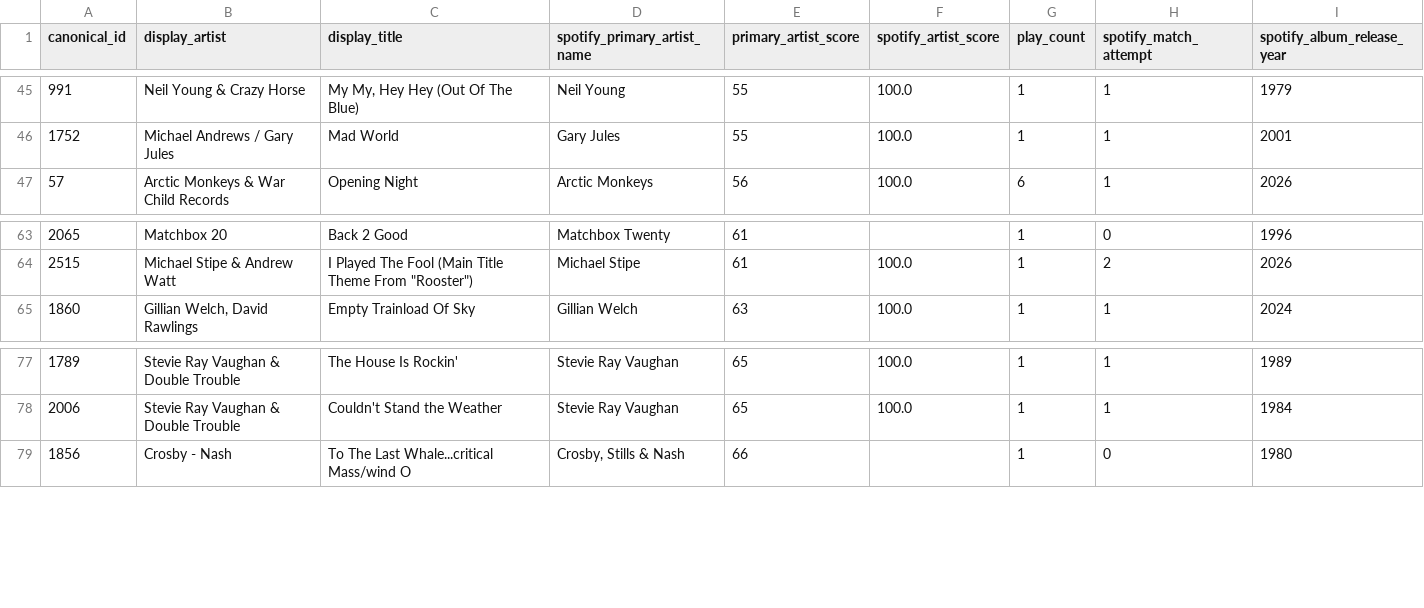
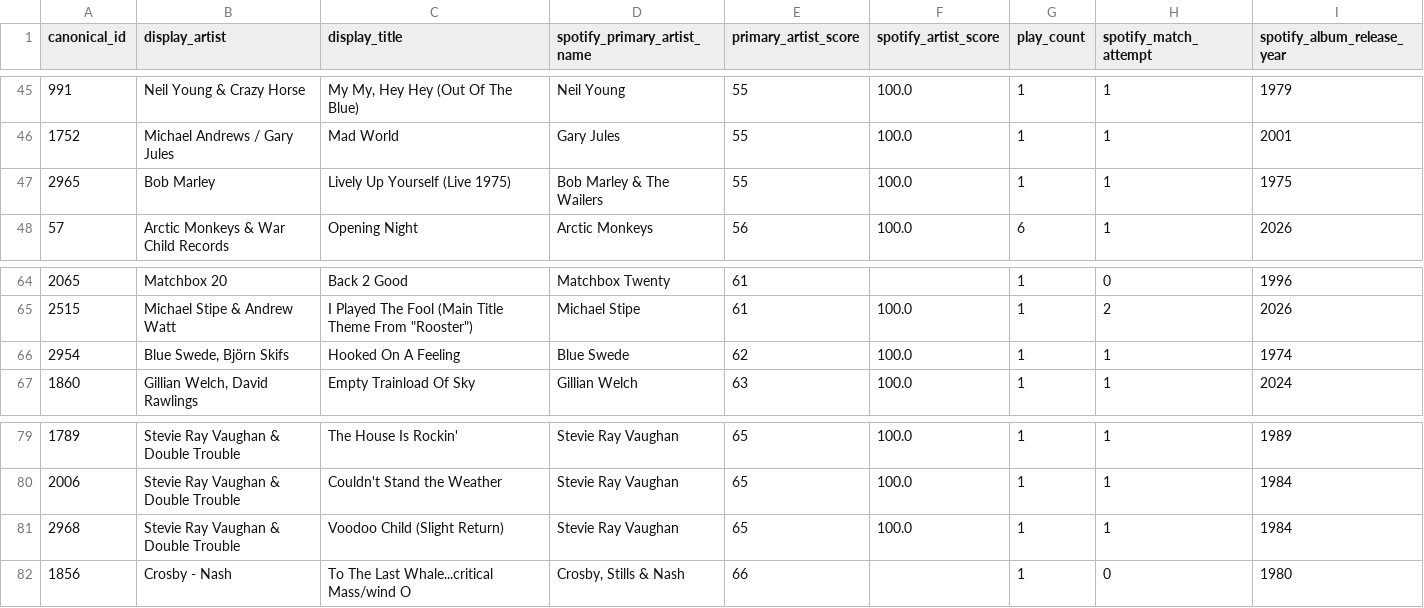
Before and after one commit to nharrison917/radio-programming-analytics, a CSV file: analytics/outputs/quality_checks/primary_artist_mismatch.csv, drawn as a sheet; only a part is shown, gaps mark what is left out.

```diff
--- a/analytics/outputs/quality_checks/primary_artist_mismatch.csv
+++ b/analytics/outputs/quality_checks/primary_artist_mismatch.csv
@@ -46,2 +46,3 @@ canonical_id,display_artist,display_title,spotify_primary_artist_name,primary_ar
 1752,Michael Andrews / Gary Jules,Mad World,Gary Jules,55,100.0,1,1,2001
+2965,Bob Marley,Lively Up Yourself (Live 1975),Bob Marley & The Wailers,55,100.0,1,1,1975
 57,Arctic Monkeys & War Child Records,Opening Night,Arctic Monkeys,56,100.0,6,1,2026
@@ -64,2 +65,3 @@ canonical_id,display_artist,display_title,spotify_primary_artist_name,primary_ar
 2515,Michael Stipe & Andrew Watt,"I Played The Fool (Main Title Theme From ""Rooster"")",Michael Stipe,61,100.0,1,2,2026
+2954,"Blue Swede, Björn Skifs",Hooked On A Feeling,Blue Swede,62,100.0,1,1,1974
 1860,"Gillian Welch, David Rawlings",Empty Trainload Of Sky,Gillian Welch,63,100.0,1,1,2024
@@ -78,2 +80,3 @@ canonical_id,display_artist,display_title,spotify_primary_artist_name,primary_ar
 2006,Stevie Ray Vaughan & Double Trouble,Couldn't Stand the Weather,Stevie Ray Vaughan,65,100.0,1,1,1984
+2968,Stevie Ray Vaughan & Double Trouble,Voodoo Child (Slight Return),Stevie Ray Vaughan,65,100.0,1,1,1984
 1856,Crosby - Nash,To The Last Whale...critical Mass/wind O,"Crosby, Stills & Nash",66,,1,0,1980
```
Also changed, not shown: analytics/outputs/quality_checks/enrichment_failures.csv, analytics/outputs/quality_checks/mb_artist_large_delta.csv, 7 other files.
